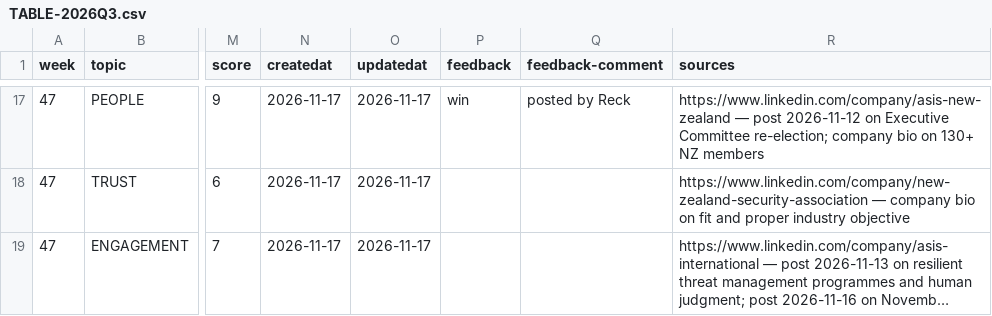
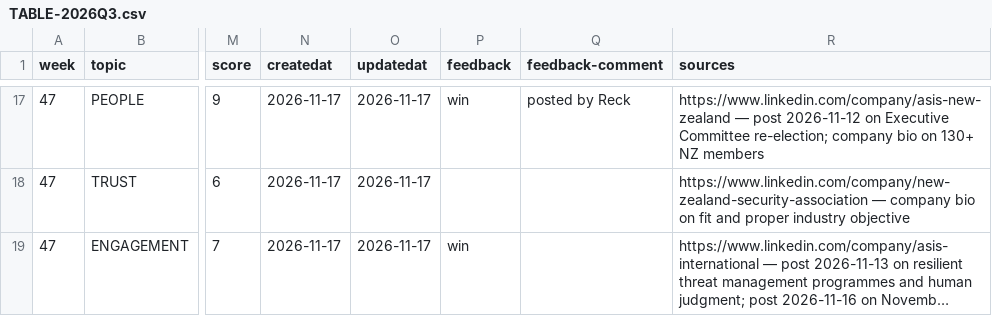
Before and after one commit to asisnz/md-asis, a CSV file: COULD/TABLE-2026Q3.csv, drawn as a sheet; only a part is shown, gaps mark what is left out; long unchanged cells end in …; the diff names each change by its address in the sheet, - before the commit and + after, or states it on an @@ line.

Commit message:
feedback: post-018 -> win

```diff
--- a/COULD/TABLE-2026Q3.csv
+++ b/COULD/TABLE-2026Q3.csv
-P19 (feedback): (empty)
+P19 (feedback): win
```
